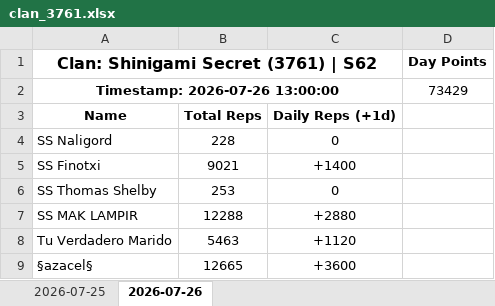
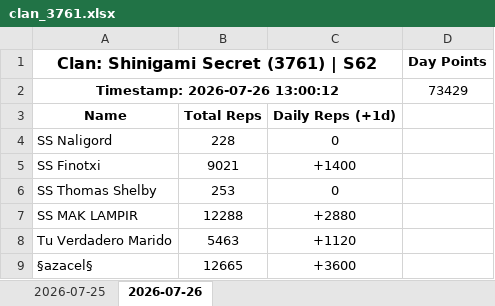
Before and after one commit to Abyssteroth/ShinigamiSecret-Reps, an Excel workbook: clan_3761.xlsx, sheet 2026-07-26, drawn as a sheet; only a part is shown; values as stored, in another font and other column widths than the file's, no borders; the diff names each change by its address in the sheet, - before the commit and + after, or states it on an @@ line.

```diff
--- a/clan_3761.xlsx (sheet 2026-07-26)
+++ b/clan_3761.xlsx (sheet 2026-07-26)
-A2: Timestamp: 2026-07-26 13:00:00
+A2: Timestamp: 2026-07-26 13:00:12
```
Also changed, not shown: 5 other files.
